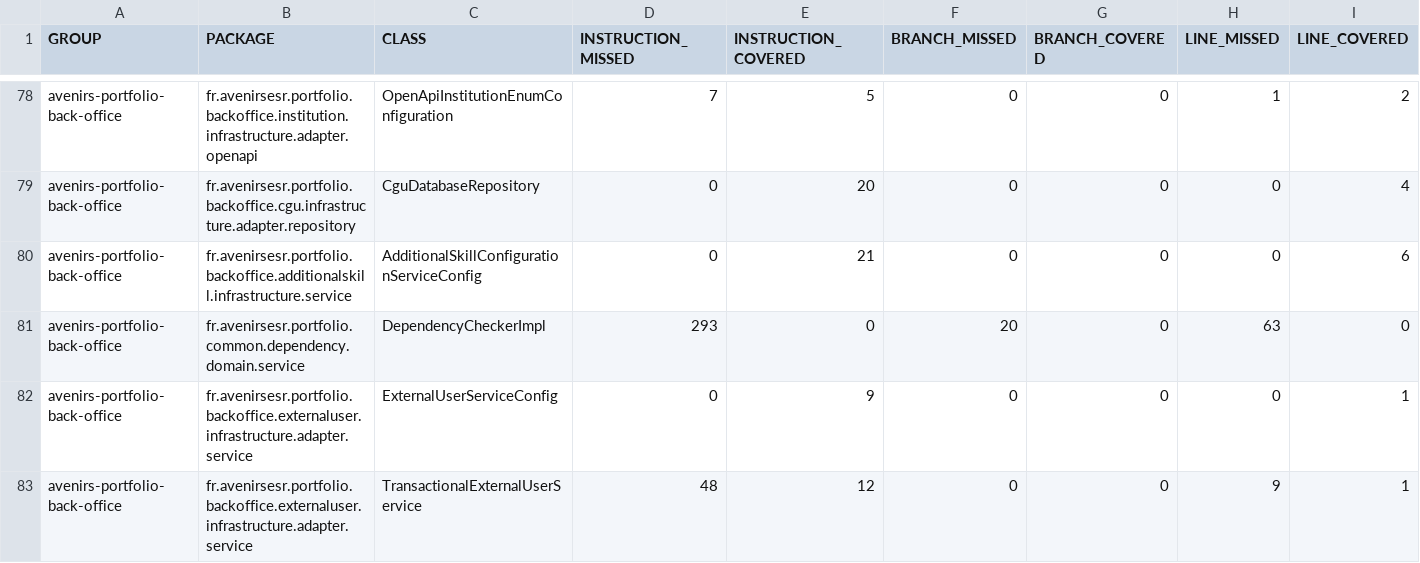
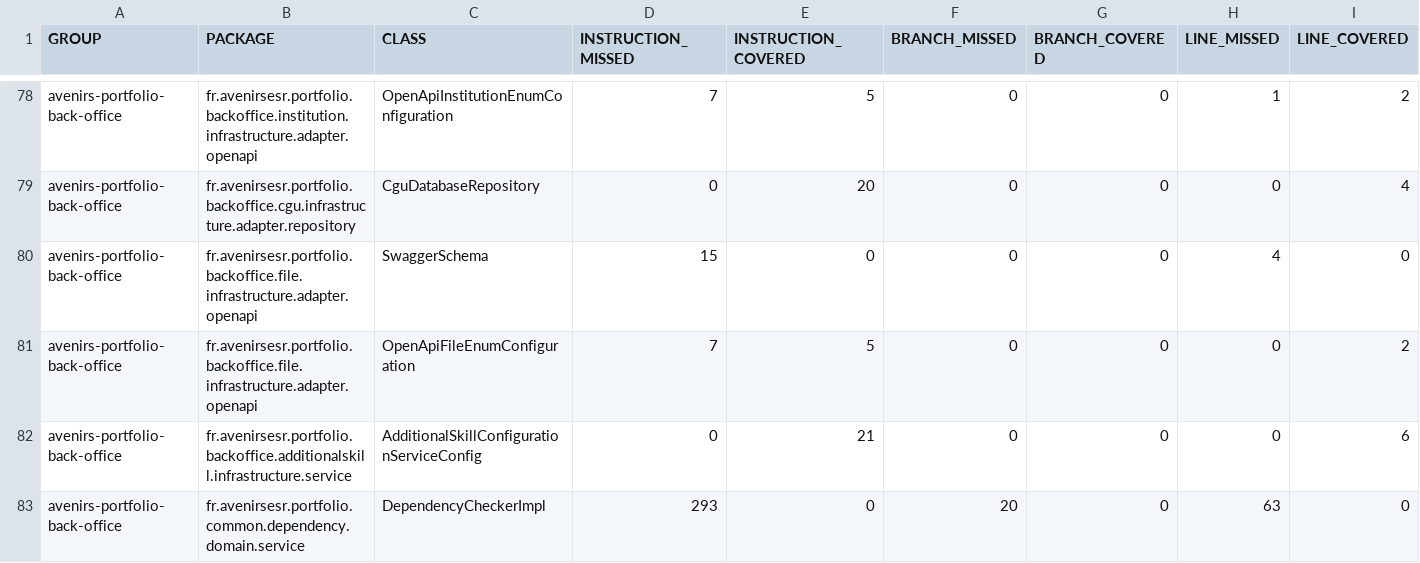
Before and after one commit to avenirs-esr/avenirs-portfolio-back-office, a CSV file: docs/jacoco-report/jacoco/jacoco.csv, drawn as a sheet; only a part is shown, gaps mark what is left out; the shorter side is filled out with more unchanged rows; rows hold the shown columns only; the diff names each change by its address in the sheet, - before the commit and + after, or states it on an @@ line.

```diff
--- a/docs/jacoco-report/jacoco/jacoco.csv
+++ b/docs/jacoco-report/jacoco/jacoco.csv
+row 80: avenirs-portfolio-back-office | fr.avenirsesr.portfolio.backoffice.file.infrastructure.adapter.openapi | SwaggerSchema | 15 | 0 | 0 | 0 | 4 | 0
+row 81: avenirs-portfolio-back-office | fr.avenirsesr.portfolio.backoffice.file.infrastructure.adapter.openapi | OpenApiFileEnumConfiguration | 7 | 5 | 0 | 0 | 0 | 2
```
Also changed, not shown: 10 other files.
